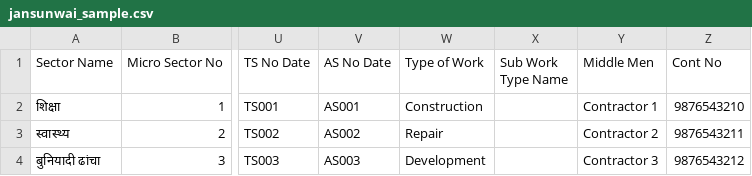
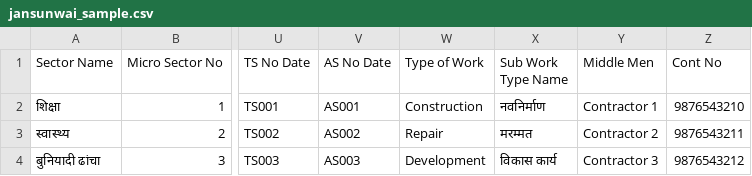
Before and after one commit to developer-create/MAYJANUMANG, a CSV file: jansunwai_sample.csv, drawn as a sheet; only a part is shown, gaps mark what is left out; the diff names each change by its address in the sheet, - before the commit and + after, or states it on an @@ line.

Commit message:
Comprehensive Update: UI Overhaul, Bulk Upload Fixes, and Debug Tools
1. Enhanced Member bulk upload logic in Mp_vidhan_sabha_member controller.
2. Updated Panchayat data management logic.
3. Major optimization of Jansunwai bulk processing in User controller.
4. Modernized UI for Events index page.
5. Premium aesthetic redesign of the main Dashboard.
6. Improved 'Add Jansunwai' form layout and validation.
7. Fixed data binding and UI issues in 'Edit Jansunwai' view.
8. Resolved PHP property warnings in Jansunwai bulk upload template.
9. Created new Member bulk upload view module.
10. Optimized Survey Listing performance and table styling.
11. Added database column validation script for Jansunwai.
12. Added village table structure diagnostic script.
13. Updated Jansunwai sample CSV with correct schema.
14. Added Member upload sample CSV template.
15. Added AJAX village selection testing script.

```diff
--- a/jansunwai_sample.csv
+++ b/jansunwai_sample.csv
-X2 (Sub Work Type Name): (empty)
+X2 (Sub Work Type Name): नवनिर्माण
-X3 (Sub Work Type Name): (empty)
+X3 (Sub Work Type Name): मरम्मत
-X4 (Sub Work Type Name): (empty)
+X4 (Sub Work Type Name): विकास कार्य
```
Also changed, not shown: 13 other files.
